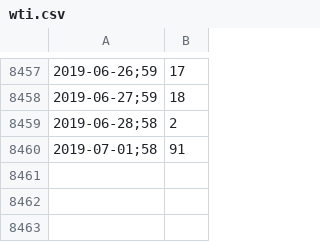
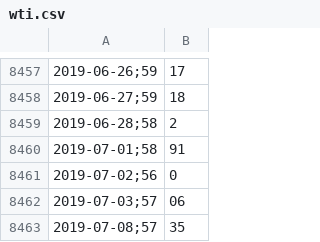
Before and after one commit to collabmarket/algorithms_afp, a CSV file: data_quandl/wti.csv, drawn as a sheet; only a part is shown, gaps mark what is left out; the diff names each change by its address in the sheet, - before the commit and + after, or states it on an @@ line.

Commit message:
Update data, nb and images 2019-07-11

```diff
--- a/data_quandl/wti.csv
+++ b/data_quandl/wti.csv
+row 8461: 2019-07-02;56 | 0
+row 8462: 2019-07-03;57 | 06
+row 8463: 2019-07-08;57 | 35
```
Also changed, not shown: 1 other file.
